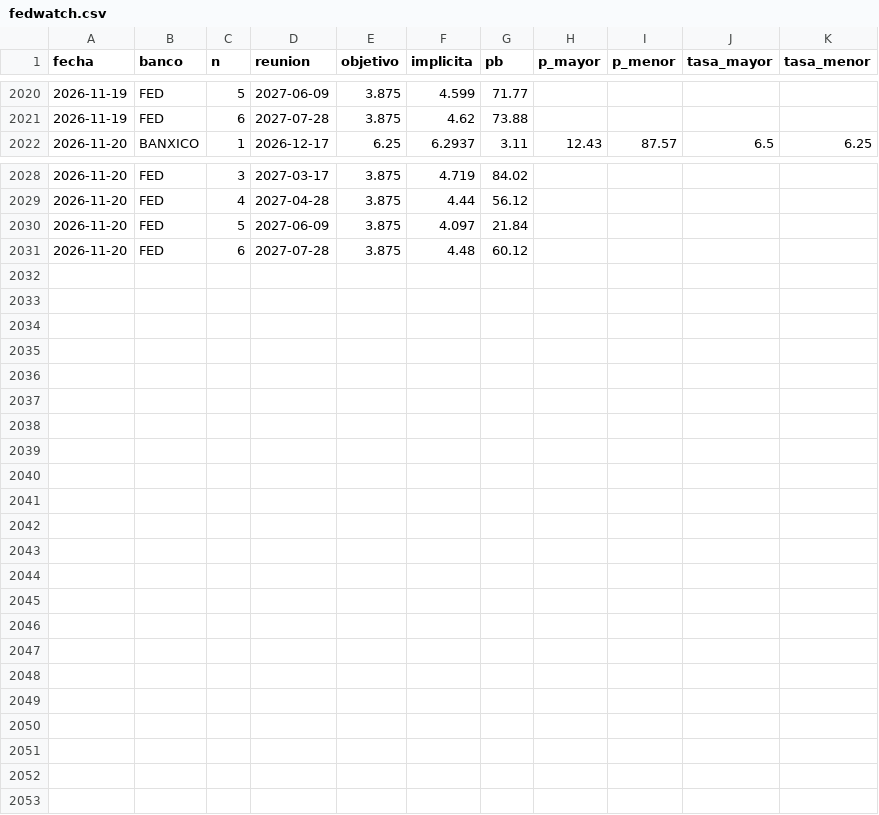
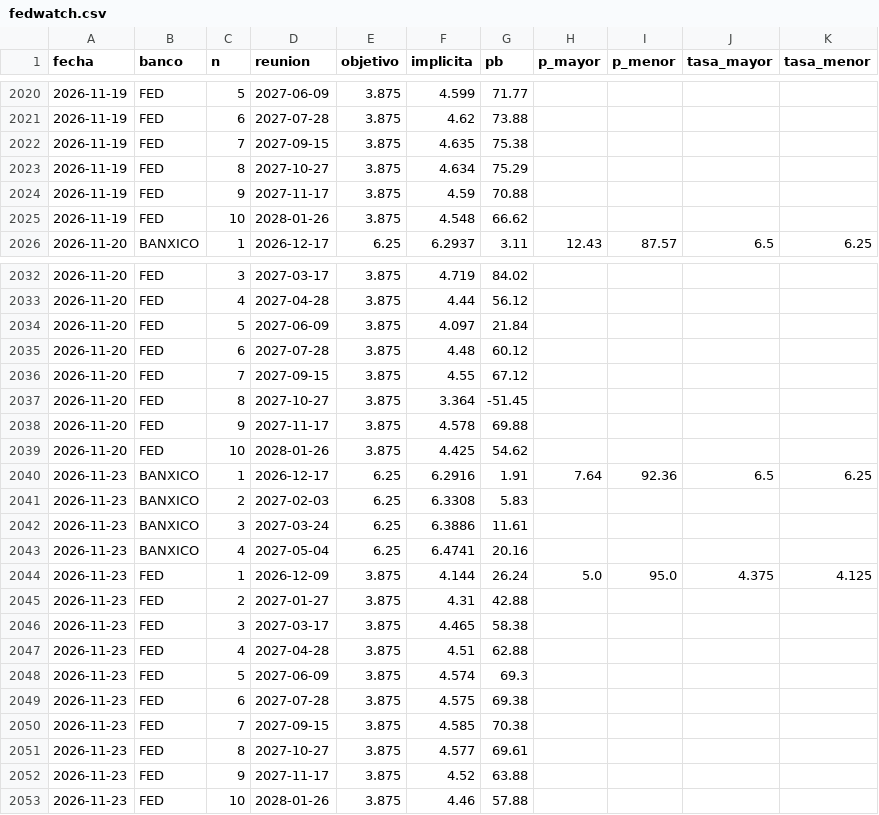
Before and after one commit to northstar-strategies/bbva-clinicas, a CSV file: fedwatch.csv, drawn as a sheet; only a part is shown, gaps mark what is left out.

```diff
--- a/fedwatch.csv
+++ b/fedwatch.csv
@@ -2021,2 +2021,6 @@ fecha,banco,n,reunion,objetivo,implicita,pb,p_mayor,p_menor,tasa_mayor,tasa_meno
 2026-11-19,FED,6,2027-07-28,3.875,4.62,73.88,,,,
+2026-11-19,FED,7,2027-09-15,3.875,4.635,75.38,,,,
+2026-11-19,FED,8,2027-10-27,3.875,4.634,75.29,,,,
+2026-11-19,FED,9,2027-11-17,3.875,4.59,70.88,,,,
+2026-11-19,FED,10,2028-01-26,3.875,4.548,66.62,,,,
 2026-11-20,BANXICO,1,2026-12-17,6.25,6.2937,3.11,12.43,87.57,6.5,6.25
@@ -2031 +2035,19 @@ fecha,banco,n,reunion,objetivo,implicita,pb,p_mayor,p_menor,tasa_mayor,tasa_meno
 2026-11-20,FED,6,2027-07-28,3.875,4.48,60.12,,,,
+2026-11-20,FED,7,2027-09-15,3.875,4.55,67.12,,,,
+2026-11-20,FED,8,2027-10-27,3.875,3.364,-51.45,,,,
+2026-11-20,FED,9,2027-11-17,3.875,4.578,69.88,,,,
+2026-11-20,FED,10,2028-01-26,3.875,4.425,54.62,,,,
+2026-11-23,BANXICO,1,2026-12-17,6.25,6.2916,1.91,7.64,92.36,6.5,6.25
+2026-11-23,BANXICO,2,2027-02-03,6.25,6.3308,5.83,,,,
+2026-11-23,BANXICO,3,2027-03-24,6.25,6.3886,11.61,,,,
+2026-11-23,BANXICO,4,2027-05-04,6.25,6.4741,20.16,,,,
+2026-11-23,FED,1,2026-12-09,3.875,4.144,26.24,5.0,95.0,4.375,4.125
+2026-11-23,FED,2,2027-01-27,3.875,4.31,42.88,,,,
+2026-11-23,FED,3,2027-03-17,3.875,4.465,58.38,,,,
+2026-11-23,FED,4,2027-04-28,3.875,4.51,62.88,,,,
+2026-11-23,FED,5,2027-06-09,3.875,4.574,69.3,,,,
+2026-11-23,FED,6,2027-07-28,3.875,4.575,69.38,,,,
+2026-11-23,FED,7,2027-09-15,3.875,4.585,70.38,,,,
+2026-11-23,FED,8,2027-10-27,3.875,4.577,69.61,,,,
+2026-11-23,FED,9,2027-11-17,3.875,4.52,63.88,,,,
+2026-11-23,FED,10,2028-01-26,3.875,4.46,57.88,,,,
```
Also changed, not shown: betas.csv, historico.csv, 3 other files.
